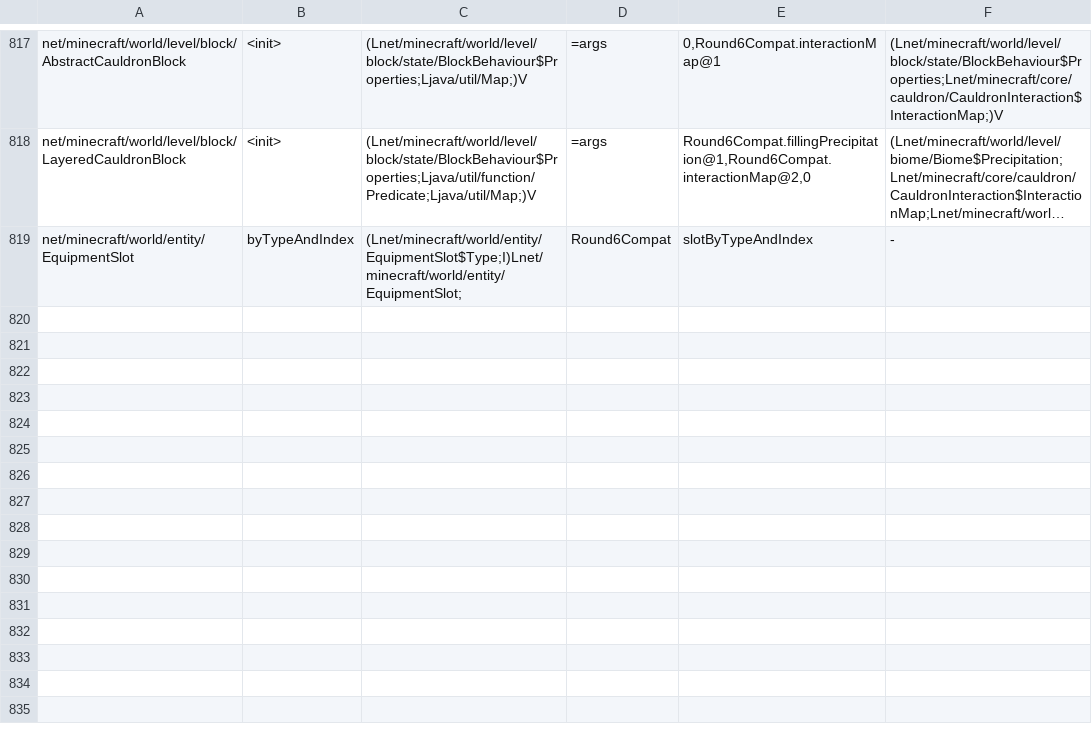
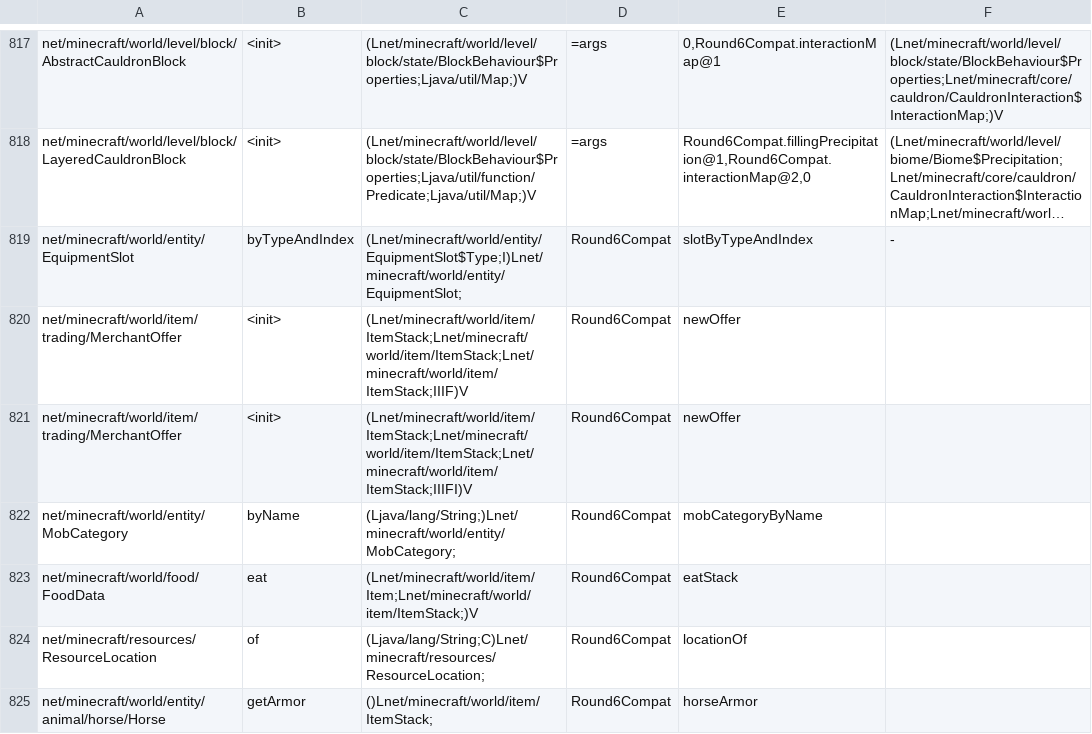
Before and after one commit to kylepitcock/Legacy-Connector, a TSV file: loader/src/main/resources/legacyconnector/forward/1.20.1/mc-calls.tsv, drawn as a sheet; only a part is shown, gaps mark what is left out; long unchanged cells end in …; the diff names each change by its address in the sheet, - before the commit and + after, or states it on an @@ line.

```diff
--- a/loader/src/main/resources/legacyconnector/forward/1.20.1/mc-calls.tsv
+++ b/loader/src/main/resources/legacyconnector/forward/1.20.1/mc-calls.tsv
+row 820: net/minecraft/world/item/trading/MerchantOffer | <init> | (Lnet/minecraft/world/item/ItemStack;Lnet/minecraft/world/item/ItemStack;Lnet/minecraft/world/item/ItemStack;IIIF)V | Round6Compat | newOffer
+row 821: net/minecraft/world/item/trading/MerchantOffer | <init> | (Lnet/minecraft/world/item/ItemStack;Lnet/minecraft/world/item/ItemStack;Lnet/minecraft/world/item/ItemStack;IIIFI)V | Round6Compat | newOffer
+row 822: net/minecraft/world/entity/MobCategory | byName | (Ljava/lang/String;)Lnet/minecraft/world/entity/MobCategory; | Round6Compat | mobCategoryByName
+row 823: net/minecraft/world/food/FoodData | eat | (Lnet/minecraft/world/item/Item;Lnet/minecraft/world/item/ItemStack;)V | Round6Compat | eatStack
+row 824: net/minecraft/resources/ResourceLocation | of | (Ljava/lang/String;C)Lnet/minecraft/resources/ResourceLocation; | Round6Compat | locationOf
+row 825: net/minecraft/world/entity/animal/horse/Horse | getArmor | ()Lnet/minecraft/world/item/ItemStack; | Round6Compat | horseArmor
```
Also changed, not shown: 1 other file.
